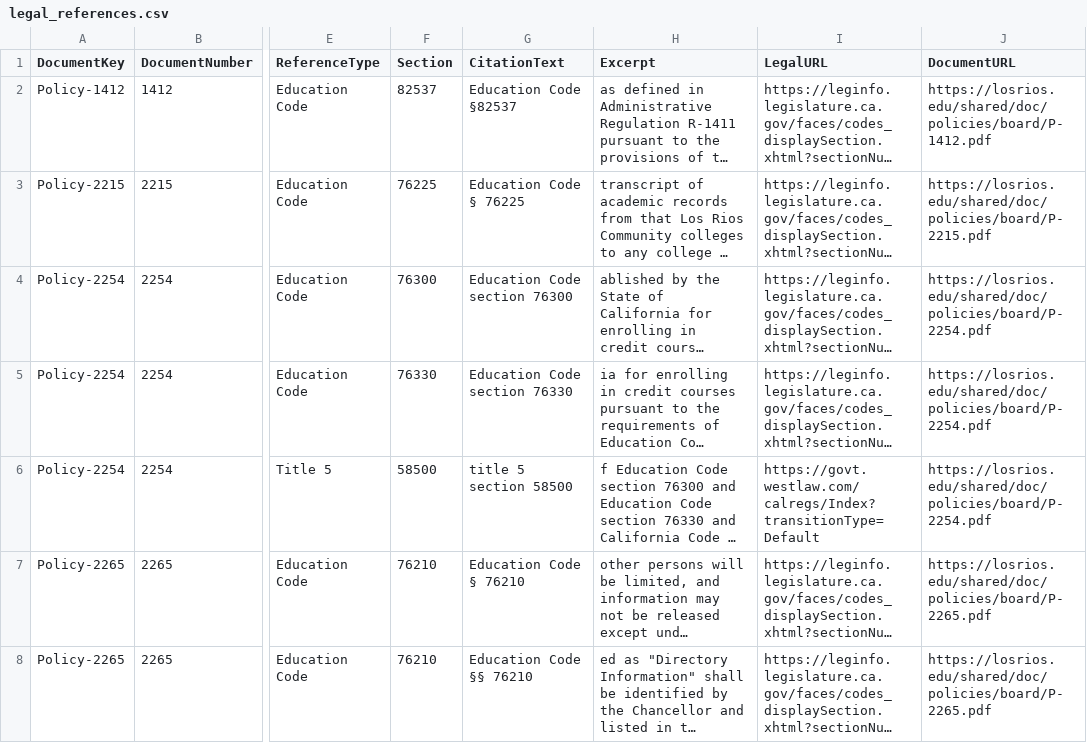
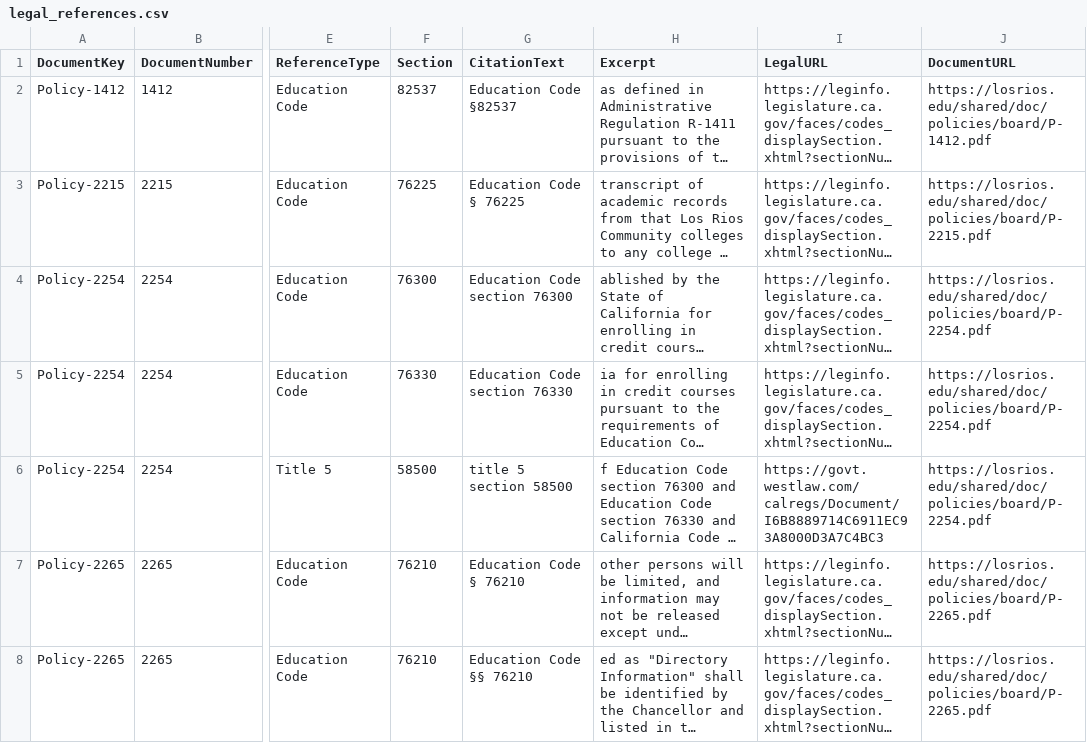
Before and after one commit to mateo72-ops/lrccd-policy-monitor, a CSV file: legal_references.csv, drawn as a sheet; only a part is shown, gaps mark what is left out; long unchanged cells end in …; the diff names each change by its address in the sheet, - before the commit and + after, or states it on an @@ line.

```diff
--- a/legal_references.csv
+++ b/legal_references.csv
-I6 (LegalURL): https://govt.westlaw.com/calregs/Index?transitionType=Default
+I6 (LegalURL): https://govt.westlaw.com/calregs/Document/I6B8889714C6911EC93A8000D3A7C4BC3
```
Also changed, not shown: 1 other file.
